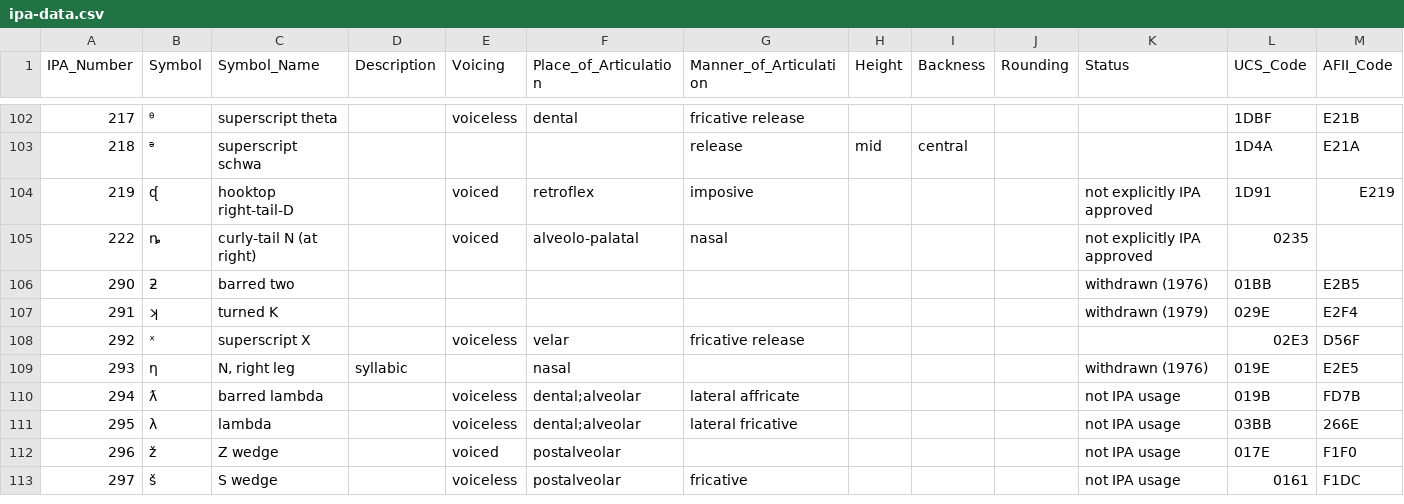
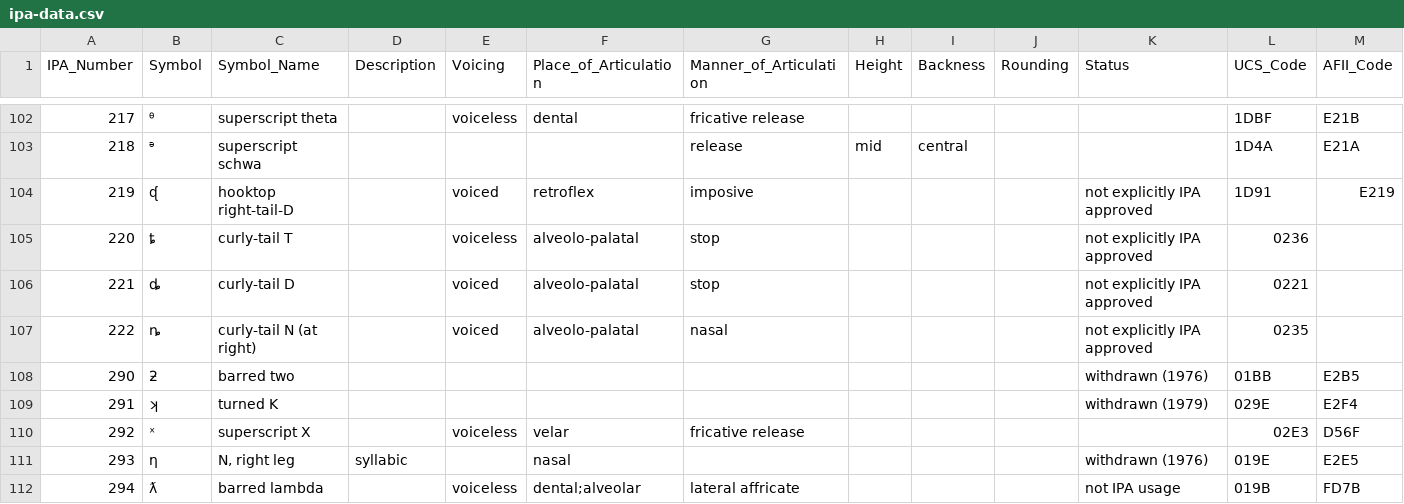
Before and after one commit to AdamSteffanick/ipa-data, a CSV file: datasets/ipa-data/ipa-data.csv, drawn as a sheet; only a part is shown, gaps mark what is left out; the shorter side is filled out with more unchanged rows; the diff names each change by its address in the sheet, - before the commit and + after, or states it on an @@ line.

```diff
--- a/datasets/ipa-data/ipa-data.csv
+++ b/datasets/ipa-data/ipa-data.csv
+row 105: 220 | ȶ | curly-tail T |  | voiceless | alveolo-palatal | stop |  |  |  | not explicitly IPA approved | 0236
+row 106: 221 | ȡ | curly-tail D |  | voiced | alveolo-palatal | stop |  |  |  | not explicitly IPA approved | 0221
```
Also changed, not shown: 1 other file.
